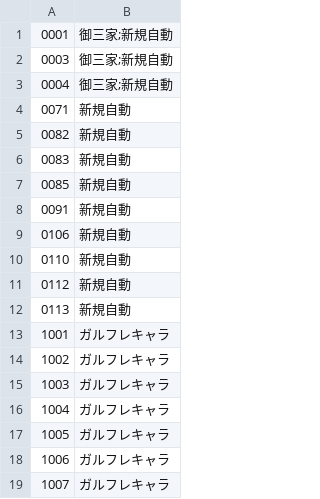
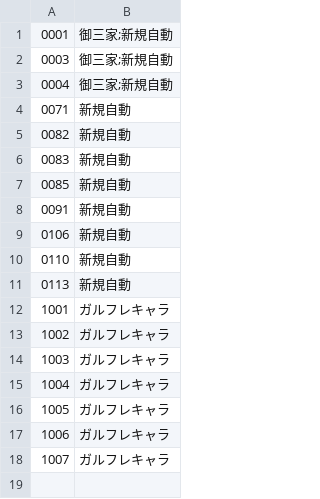
Before and after one commit to gusshi1106/wp-request, a CSV file: CategoryMap.csv, drawn as a sheet; the diff names each change by its address in the sheet, - before the commit and + after, or states it on an @@ line.

Commit message:
CategoryMap.csv

```diff
--- a/CategoryMap.csv
+++ b/CategoryMap.csv
-row 11: 0112 | 新規自動
```
